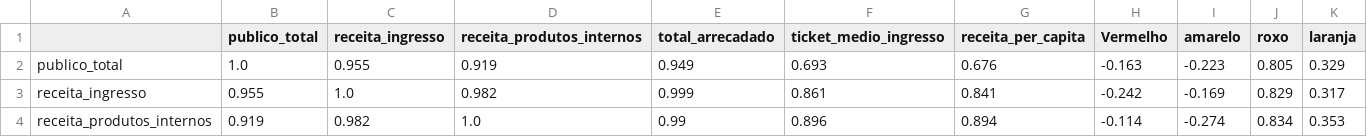
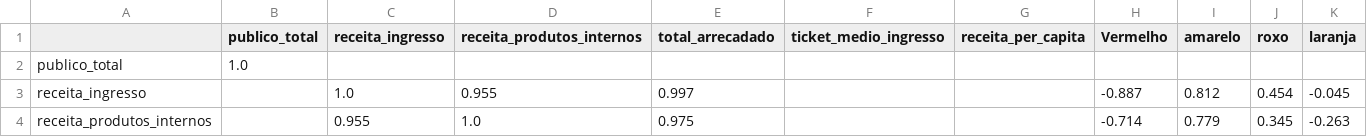
Before and after one commit to Kakues/A3, a CSV file: exports_powerbi/CORR_Matriz.csv, drawn as a sheet; only a part is shown; the diff covers the shown part only.

```diff
--- a/exports_powerbi/CORR_Matriz.csv
+++ b/exports_powerbi/CORR_Matriz.csv
@@ -1,4 +1,4 @@
 ,publico_total,receita_ingresso,receita_produtos_internos,total_arrecadado,ticket_medio_ingresso,receita_per_capita,Vermelho,amarelo,roxo,laranja
-publico_total,1.0,0.955,0.919,0.949,0.693,0.676,-0.163,-0.223,0.805,0.329
-receita_ingresso,0.955,1.0,0.982,0.999,0.861,0.841,-0.242,-0.169,0.829,0.317
-receita_produtos_internos,0.919,0.982,1.0,0.99,0.896,0.894,-0.114,-0.274,0.834,0.353
+publico_total,1.0,,,,,,,,,
+receita_ingresso,,1.0,0.955,0.997,,,-0.887,0.812,0.454,-0.045
+receita_produtos_internos,,0.955,1.0,0.975,,,-0.714,0.779,0.345,-0.263
```
Also changed, not shown: 65 edited cells elsewhere in this file, exports_powerbi/FATO_Jogos.csv, 5 other files.
